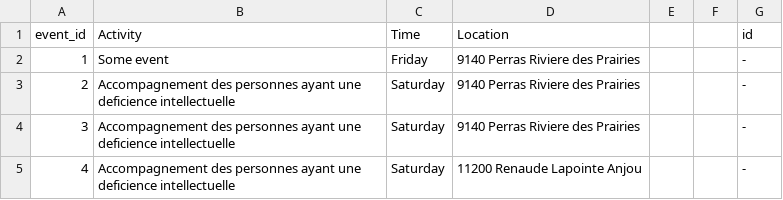
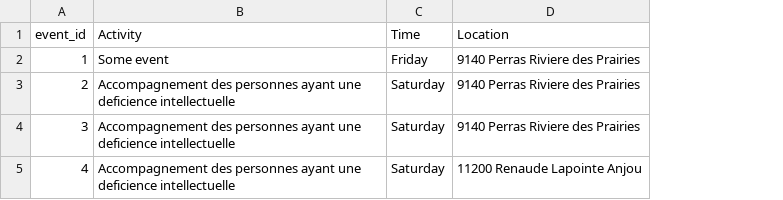
Before and after one commit to jadfegh/purposly, a CSV file: events.csv, drawn as a sheet; the diff names each change by its address in the sheet, - before the commit and + after, or states it on an @@ line.

Commit message:
Show event list

```diff
--- a/events.csv
+++ b/events.csv
-column E, empty
-column F, empty
-column G (id), rows 2-5: all -
```
Also changed, not shown: 1 other file.
